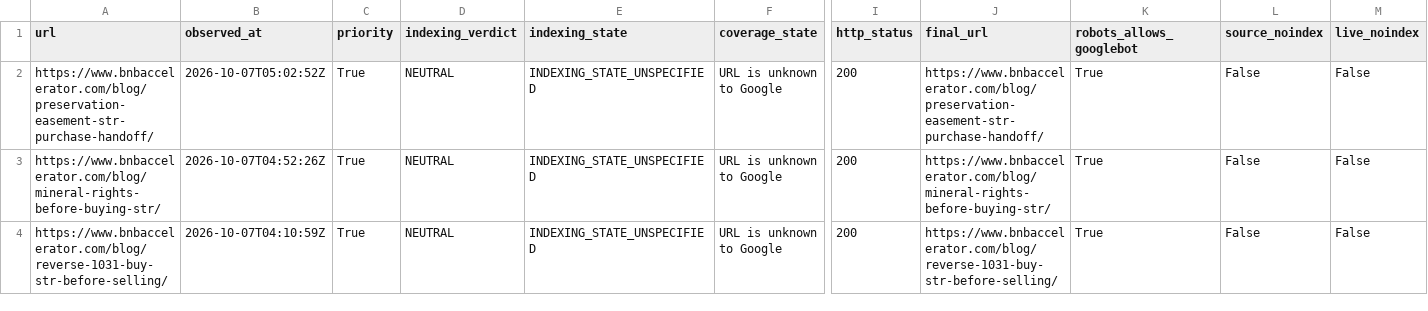
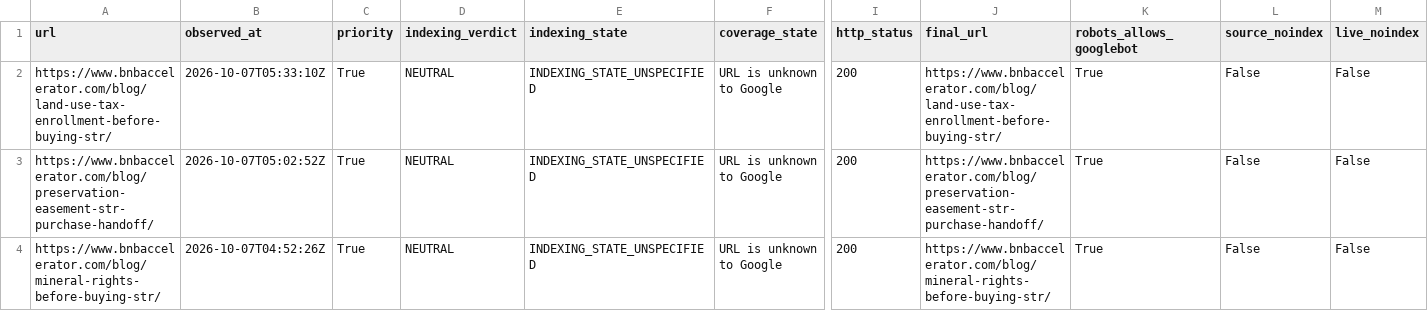
Before and after one commit to drconnorrobertson/bnb-accelerator-site, a CSV file: _gen/blog-indexing-inventory.csv, drawn as a sheet; only a part is shown, gaps mark what is left out; the shorter side is filled out with more unchanged rows; rows hold the shown columns only; the diff names each change by its address in the sheet, - before the commit and + after, or states it on an @@ line.

Commit message:
Record land-use guide live and submission evidence

```diff
--- a/_gen/blog-indexing-inventory.csv
+++ b/_gen/blog-indexing-inventory.csv
+row 2: https://www.bnbaccelerator.com/blog/land-use-tax-enrollment-before-buying-str/ | 2026-10-07T05:33:10Z | True | NEUTRAL | INDEXING_STATE_UNSPECIFIED | URL is unknown to Google | 200 | https://www.bnbaccelerator.com/blog/land-use-tax-enrollment-before-buying-str/ | True | False | False
```
Also changed, not shown: 4 other files.
